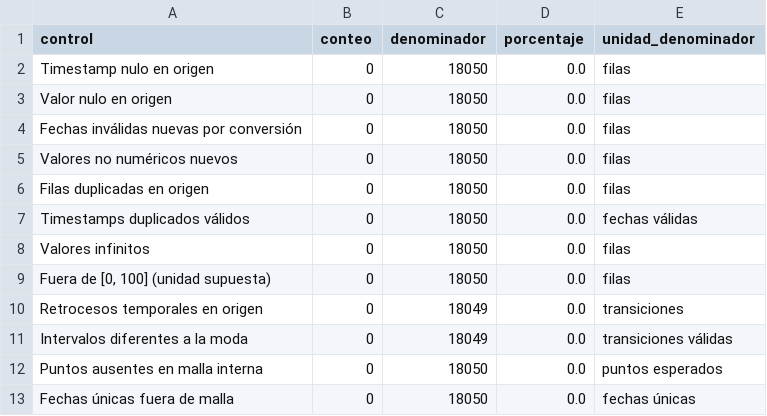
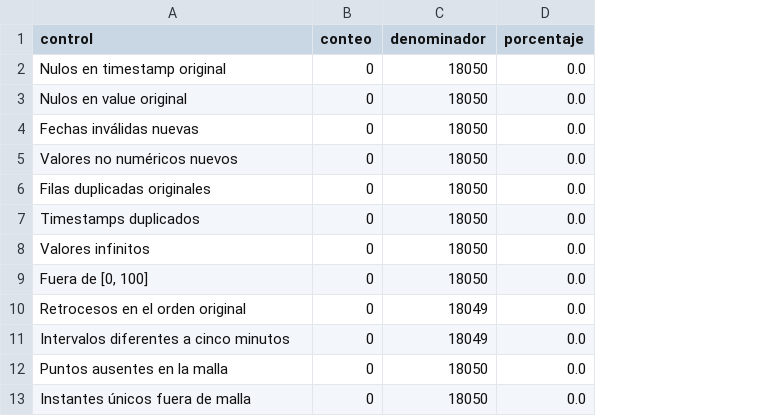
Before and after one commit to Miguel7293/Semana3_An-lisis_Datos, a CSV file: resultados/auditoria_calidad.csv, drawn as a sheet; the diff names each change by its address in the sheet, - before the commit and + after, or states it on an @@ line.

```diff
--- a/resultados/auditoria_calidad.csv
+++ b/resultados/auditoria_calidad.csv
-column E (unidad_denominador), rows 2-13: filas | filas | filas | filas | filas | fechas válidas | filas | filas | transiciones | transiciones válidas | puntos esperados | fechas únicas
-A2 (control): Timestamp nulo en origen
+A2 (control): Nulos en timestamp original
-A3 (control): Valor nulo en origen
+A3 (control): Nulos en value original
-A4 (control): Fechas inválidas nuevas por conversión
+A4 (control): Fechas inválidas nuevas
-A6 (control): Filas duplicadas en origen
+A6 (control): Filas duplicadas originales
-A7 (control): Timestamps duplicados válidos
+A7 (control): Timestamps duplicados
-A9 (control): Fuera de [0, 100] (unidad supuesta)
+A9 (control): Fuera de [0, 100]
-A10 (control): Retrocesos temporales en origen
+A10 (control): Retrocesos en el orden original
-A11 (control): Intervalos diferentes a la moda
+A11 (control): Intervalos diferentes a cinco minutos
-A12 (control): Puntos ausentes en malla interna
+A12 (control): Puntos ausentes en la malla
-A13 (control): Fechas únicas fuera de malla
+A13 (control): Instantes únicos fuera de malla
```
Also changed, not shown: resultados/diccionario_datos.csv, resultados/resumen_diario.csv, 8 other files.
